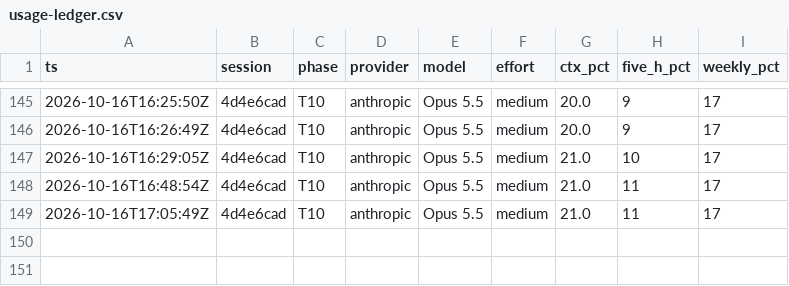
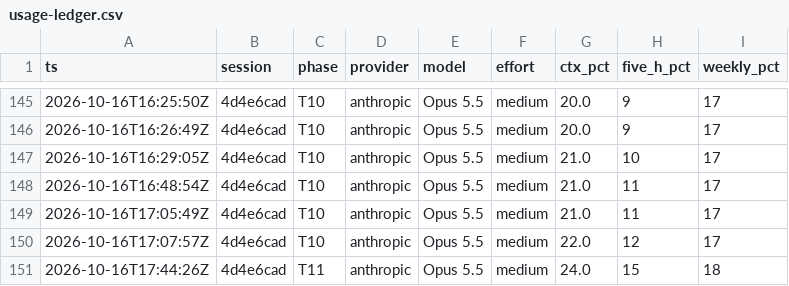
Before and after one commit to shokaninkar/iphs400-mp2-cms, a CSV file: notes/usage-ledger.csv, drawn as a sheet; only a part is shown, gaps mark what is left out.

```diff
--- a/notes/usage-ledger.csv
+++ b/notes/usage-ledger.csv
@@ -149 +149,3 @@ ts,session,phase,provider,model,effort,ctx_pct,five_h_pct,weekly_pct
 2026-10-16T17:05:49Z,4d4e6cad,T10,anthropic,Opus 5.5,medium,21.0,11,17
+2026-10-16T17:07:57Z,4d4e6cad,T10,anthropic,Opus 5.5,medium,22.0,12,17
+2026-10-16T17:44:26Z,4d4e6cad,T11,anthropic,Opus 5.5,medium,24.0,15,18
```
Also changed, not shown: 21 other files.
